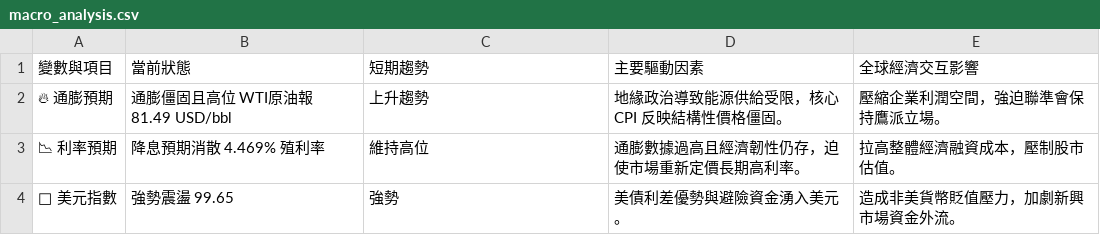
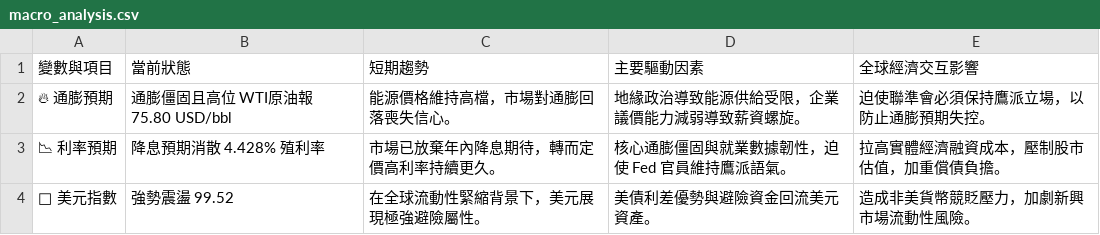
Before and after one commit to soga52-rgb/macro-dashboard, a CSV file: macro_analysis.csv, drawn as a sheet.

```diff
--- a/macro_analysis.csv
+++ b/macro_analysis.csv
@@ -1,4 +1,4 @@
 變數與項目,當前狀態,短期趨勢,主要驅動因素,全球經濟交互影響
-🔥 通膨預期,通膨僵固且高位 WTI原油報 81.49 USD/bbl,上升趨勢,地緣政治導致能源供給受限，核心 CPI 反映結構性價格僵固。,壓縮企業利潤空間，強迫聯準會保持鷹派立場。
-📉 利率預期,降息預期消散 4.469% 殖利率,維持高位,通膨數據過高且經濟韌性仍存，迫使市場重新定價長期高利率。,拉高整體經濟融資成本，壓制股市估值。
-🦅 美元指數,強勢震盪 99.65,強勢,美債利差優勢與避險資金湧入美元。,造成非美貨幣貶值壓力，加劇新興市場資金外流。
+🔥 通膨預期,通膨僵固且高位 WTI原油報 75.80 USD/bbl,能源價格維持高檔，市場對通膨回落喪失信心。,地緣政治導致能源供給受限，企業議價能力減弱導致薪資螺旋。,迫使聯準會必須保持鷹派立場，以防止通膨預期失控。
+📉 利率預期,降息預期消散 4.428% 殖利率,市場已放棄年內降息期待，轉而定價高利率持續更久。,核心通膨僵固與就業數據韌性，迫使 Fed 官員維持鷹派語氣。,拉高實體經濟融資成本，壓制股市估值，加重償債負擔。
+🦅 美元指數,強勢震盪 99.52,在全球流動性緊縮背景下，美元展現極強避險屬性。,美債利差優勢與避險資金回流美元資產。,造成非美貨幣競貶壓力，加劇新興市場流動性風險。
```
Also changed, not shown: 3 other files.
